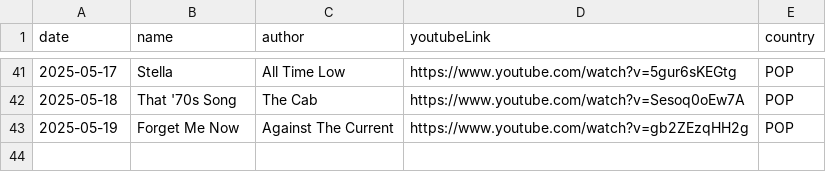
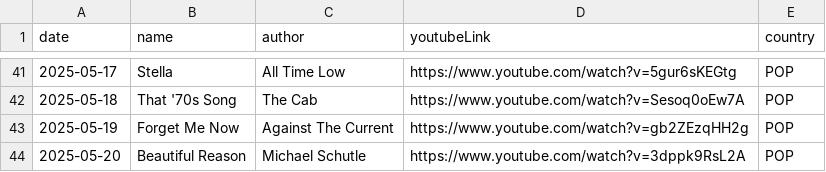
Before and after one commit to ju-nong/TodaySong, a CSV file: data/song.csv, drawn as a sheet; only a part is shown, gaps mark what is left out.

Commit message:
[feat] 2025-05-20 add song

```diff
--- a/data/song.csv
+++ b/data/song.csv
@@ -43 +43,2 @@ date|name|author|youtubeLink|country|
 2025-05-19|Forget Me Now|Against The Current|https://www.youtube.com/watch?v=gb2ZEzqHH2g|POP|
+2025-05-20|Beautiful Reason|Michael Schutle|https://www.youtube.com/watch?v=3dppk9RsL2A|POP|
```
